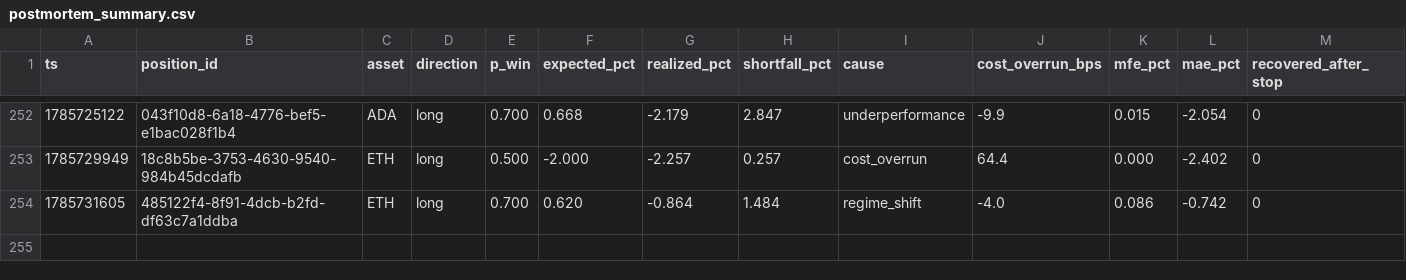
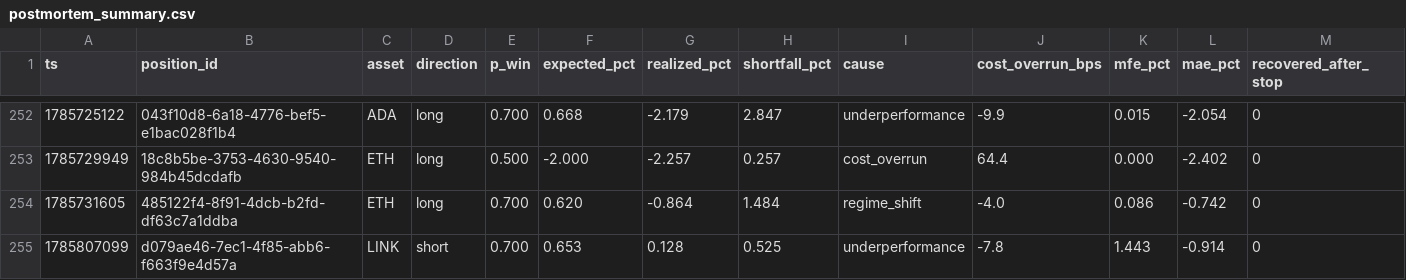
Before and after one commit to jrigoni35-gif/liquiditybot_ab, a CSV file: sessions/pc-live/postmortem_summary.csv, drawn as a sheet; only a part is shown, gaps mark what is left out; rows hold the shown columns only; the diff names each change by its address in the sheet, - before the commit and + after, or states it on an @@ line.

Commit message:
telemetry: sidecar backup @ d67fd6a5 (9288 rows, pc-live)

```diff
--- a/sessions/pc-live/postmortem_summary.csv
+++ b/sessions/pc-live/postmortem_summary.csv
+row 255: 1785807099 | d079ae46-7ec1-4f85-abb6-f663f9e4d57a | LINK | short | 0.700 | 0.653 | 0.128 | 0.525 | underperformance | -7.8 | 1.443 | -0.914 | 0
```
Also changed, not shown: 6 other files.
